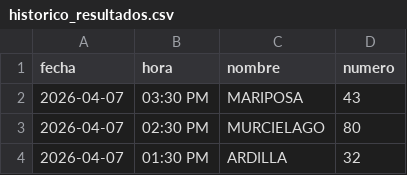
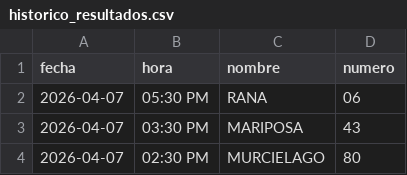
Before and after one commit to RAYC3004/guacharito-pro-tracker, a CSV file: historico_resultados.csv, drawn as a sheet; only a part is shown; the shorter side is filled out with more unchanged rows.

```diff
--- a/historico_resultados.csv
+++ b/historico_resultados.csv
@@ -1,2 +1,3 @@
 fecha,hora,nombre,numero
+2026-04-07,05:30 PM,RANA,06
 2026-04-07,03:30 PM,MARIPOSA,43
```
Also changed, not shown: 2 other files.
